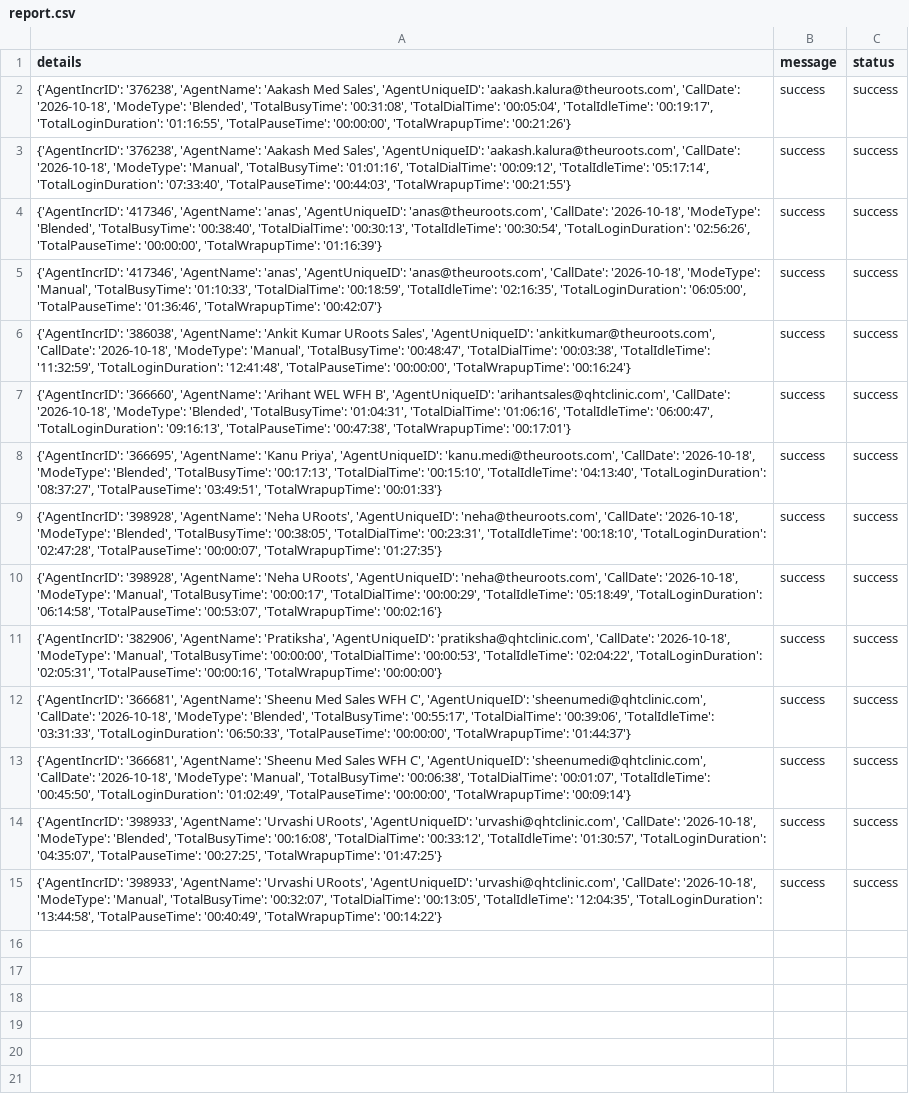
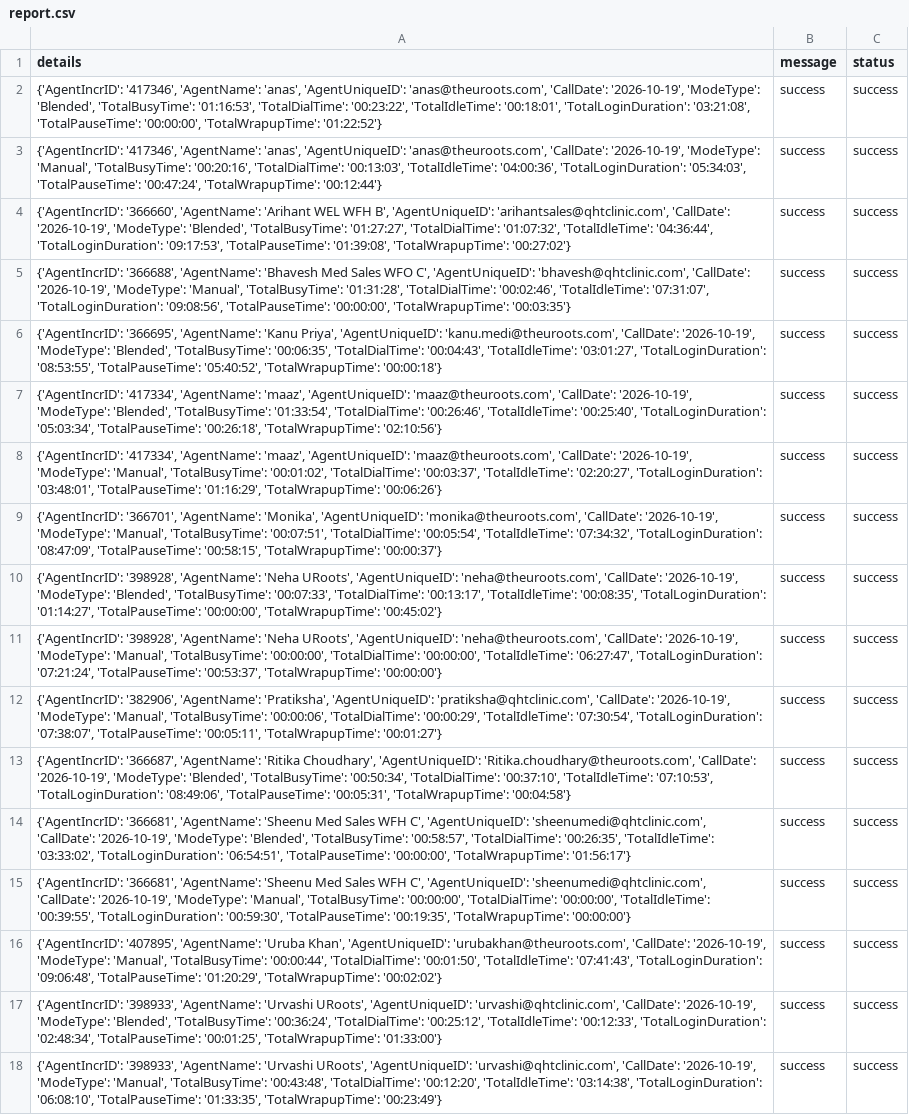
Before and after one commit to John-Cena-DEV/ozonetel_agents, a CSV file: report.csv, drawn as a sheet; addresses are those after the commit; the diff names each change by its address in the sheet, - before the commit and + after, or states it on an @@ line.

```diff
--- a/report.csv
+++ b/report.csv
-A2 (details): {'AgentIncrID': '376238', 'AgentName': 'Aakash Med Sales', 'AgentUniqueID': 'aakash.kalura@theuroots.com', 'CallDate': '2026-10-18', 'ModeType': 'Blended', 'TotalBusyTime': '00:31:08', 'TotalDialTime': '00:05:04', 'TotalIdleTime': '00:19:17', 'TotalLoginDuration': '01:16:55', 'TotalPauseTime': '00:00:00', 'TotalWrapupTime': '00:21:26'}
+A2 (details): {'AgentIncrID': '417346', 'AgentName': 'anas', 'AgentUniqueID': 'anas@theuroots.com', 'CallDate': '2026-10-19', 'ModeType': 'Blended', 'TotalBusyTime': '01:16:53', 'TotalDialTime': '00:23:22', 'TotalIdleTime': '00:18:01', 'TotalLoginDuration': '03:21:08', 'TotalPauseTime': '00:00:00', 'TotalWrapupTime': '01:22:52'}
-A3 (details): {'AgentIncrID': '376238', 'AgentName': 'Aakash Med Sales', 'AgentUniqueID': 'aakash.kalura@theuroots.com', 'CallDate': '2026-10-18', 'ModeType': 'Manual', 'TotalBusyTime': '01:01:16', 'TotalDialTime': '00:09:12', 'TotalIdleTime': '05:17:14', 'TotalLoginDuration': '07:33:40', 'TotalPauseTime': '00:44:03', 'TotalWrapupTime': '00:21:55'}
+A3 (details): {'AgentIncrID': '417346', 'AgentName': 'anas', 'AgentUniqueID': 'anas@theuroots.com', 'CallDate': '2026-10-19', 'ModeType': 'Manual', 'TotalBusyTime': '00:20:16', 'TotalDialTime': '00:13:03', 'TotalIdleTime': '04:00:36', 'TotalLoginDuration': '05:34:03', 'TotalPauseTime': '00:47:24', 'TotalWrapupTime': '00:12:44'}
-A4 (details): {'AgentIncrID': '417346', 'AgentName': 'anas', 'AgentUniqueID': 'anas@theuroots.com', 'CallDate': '2026-10-18', 'ModeType': 'Blended', 'TotalBusyTime': '00:38:40', 'TotalDialTime': '00:30:13', 'TotalIdleTime': '00:30:54', 'TotalLoginDuration': '02:56:26', 'TotalPauseTime': '00:00:00', 'TotalWrapupTime': '01:16:39'}
+A4 (details): {'AgentIncrID': '366660', 'AgentName': 'Arihant WEL WFH B', 'AgentUniqueID': 'arihantsales@qhtclinic.com', 'CallDate': '2026-10-19', 'ModeType': 'Blended', 'TotalBusyTime': '01:27:27', 'TotalDialTime': '01:07:32', 'TotalIdleTime': '04:36:44', 'TotalLoginDuration': '09:17:53', 'TotalPauseTime': '01:39:08', 'TotalWrapupTime': '00:27:02'}
+row 5: {'AgentIncrID': '366688', 'AgentName': 'Bhavesh Med Sales WFO C', 'AgentUniqueID': 'bhavesh@qhtclinic.com', 'CallDate': '2026-10-19', 'ModeType': 'Manual', 'TotalBusyTime': '01:31:28', 'TotalDialTime': '00:02:46', 'TotalIdleTime': '07:31:07', 'TotalLoginDuration': '09:08:56', 'TotalPauseTime': '00:00:00', 'TotalWrapupTime': '00:03:35'} | success | success
-A6 (details): {'AgentIncrID': '417346', 'AgentName': 'anas', 'AgentUniqueID': 'anas@theuroots.com', 'CallDate': '2026-10-18', 'ModeType': 'Manual', 'TotalBusyTime': '01:10:33', 'TotalDialTime': '00:18:59', 'TotalIdleTime': '02:16:35', 'TotalLoginDuration': '06:05:00', 'TotalPauseTime': '01:36:46', 'TotalWrapupTime': '00:42:07'}
+A6 (details): {'AgentIncrID': '366695', 'AgentName': 'Kanu Priya', 'AgentUniqueID': 'kanu.medi@theuroots.com', 'CallDate': '2026-10-19', 'ModeType': 'Blended', 'TotalBusyTime': '00:06:35', 'TotalDialTime': '00:04:43', 'TotalIdleTime': '03:01:27', 'TotalLoginDuration': '08:53:55', 'TotalPauseTime': '05:40:52', 'TotalWrapupTime': '00:00:18'}
-A7 (details): {'AgentIncrID': '386038', 'AgentName': 'Ankit Kumar URoots Sales', 'AgentUniqueID': 'ankitkumar@theuroots.com', 'CallDate': '2026-10-18', 'ModeType': 'Manual', 'TotalBusyTime': '00:48:47', 'TotalDialTime': '00:03:38', 'TotalIdleTime': '11:32:59', 'TotalLoginDuration': '12:41:48', 'TotalPauseTime': '00:00:00', 'TotalWrapupTime': '00:16:24'}
+A7 (details): {'AgentIncrID': '417334', 'AgentName': 'maaz', 'AgentUniqueID': 'maaz@theuroots.com', 'CallDate': '2026-10-19', 'ModeType': 'Blended', 'TotalBusyTime': '01:33:54', 'TotalDialTime': '00:26:46', 'TotalIdleTime': '00:25:40', 'TotalLoginDuration': '05:03:34', 'TotalPauseTime': '00:26:18', 'TotalWrapupTime': '02:10:56'}
-A8 (details): {'AgentIncrID': '366660', 'AgentName': 'Arihant WEL WFH B', 'AgentUniqueID': 'arihantsales@qhtclinic.com', 'CallDate': '2026-10-18', 'ModeType': 'Blended', 'TotalBusyTime': '01:04:31', 'TotalDialTime': '01:06:16', 'TotalIdleTime': '06:00:47', 'TotalLoginDuration': '09:16:13', 'TotalPauseTime': '00:47:38', 'TotalWrapupTime': '00:17:01'}
+A8 (details): {'AgentIncrID': '417334', 'AgentName': 'maaz', 'AgentUniqueID': 'maaz@theuroots.com', 'CallDate': '2026-10-19', 'ModeType': 'Manual', 'TotalBusyTime': '00:01:02', 'TotalDialTime': '00:03:37', 'TotalIdleTime': '02:20:27', 'TotalLoginDuration': '03:48:01', 'TotalPauseTime': '01:16:29', 'TotalWrapupTime': '00:06:26'}
-A9 (details): {'AgentIncrID': '366695', 'AgentName': 'Kanu Priya', 'AgentUniqueID': 'kanu.medi@theuroots.com', 'CallDate': '2026-10-18', 'ModeType': 'Blended', 'TotalBusyTime': '00:17:13', 'TotalDialTime': '00:15:10', 'TotalIdleTime': '04:13:40', 'TotalLoginDuration': '08:37:27', 'TotalPauseTime': '03:49:51', 'TotalWrapupTime': '00:01:33'}
+A9 (details): {'AgentIncrID': '366701', 'AgentName': 'Monika', 'AgentUniqueID': 'monika@theuroots.com', 'CallDate': '2026-10-19', 'ModeType': 'Manual', 'TotalBusyTime': '00:07:51', 'TotalDialTime': '00:05:54', 'TotalIdleTime': '07:34:32', 'TotalLoginDuration': '08:47:09', 'TotalPauseTime': '00:58:15', 'TotalWrapupTime': '00:00:37'}
-A10 (details): …'neha@theuroots.com', 'CallDate': '2026-10-18', 'ModeType': 'Blended', 'TotalBusyTime': '00:38:05', 'TotalDialTime': '00:23:31', 'TotalIdleTime': '00:18:10', 'TotalLoginDuration': '02:47:28', 'TotalPauseTime': '00:00:07', 'TotalWrapupTime': '01:27:35'}
+A10 (details): …'neha@theuroots.com', 'CallDate': '2026-10-19', 'ModeType': 'Blended', 'TotalBusyTime': '00:07:33', 'TotalDialTime': '00:13:17', 'TotalIdleTime': '00:08:35', 'TotalLoginDuration': '01:14:27', 'TotalPauseTime': '00:00:00', 'TotalWrapupTime': '00:45:02'}
-A11 (details): …'neha@theuroots.com', 'CallDate': '2026-10-18', 'ModeType': 'Manual', 'TotalBusyTime': '00:00:17', 'TotalDialTime': '00:00:29', 'TotalIdleTime': '05:18:49', 'TotalLoginDuration': '06:14:58', 'TotalPauseTime': '00:53:07', 'TotalWrapupTime': '00:02:16'}
+A11 (details): …'neha@theuroots.com', 'CallDate': '2026-10-19', 'ModeType': 'Manual', 'TotalBusyTime': '00:00:00', 'TotalDialTime': '00:00:00', 'TotalIdleTime': '06:27:47', 'TotalLoginDuration': '07:21:24', 'TotalPauseTime': '00:53:37', 'TotalWrapupTime': '00:00:00'}
-A12 (details): …'pratiksha@qhtclinic.com', 'CallDate': '2026-10-18', 'ModeType': 'Manual', 'TotalBusyTime': '00:00:00', 'TotalDialTime': '00:00:53', 'TotalIdleTime': '02:04:22', 'TotalLoginDuration': '02:05:31', 'TotalPauseTime': '00:00:16', 'TotalWrapupTime': '00:00:00'}
+A12 (details): …'pratiksha@qhtclinic.com', 'CallDate': '2026-10-19', 'ModeType': 'Manual', 'TotalBusyTime': '00:00:06', 'TotalDialTime': '00:00:29', 'TotalIdleTime': '07:30:54', 'TotalLoginDuration': '07:38:07', 'TotalPauseTime': '00:05:11', 'TotalWrapupTime': '00:01:27'}
+row 13: {'AgentIncrID': '366687', 'AgentName': 'Ritika Choudhary', 'AgentUniqueID': 'Ritika.choudhary@theuroots.com', 'CallDate': '2026-10-19', 'ModeType': 'Blended', 'TotalBusyTime': '00:50:34', 'TotalDialTime': '00:37:10', 'TotalIdleTime': '07:10:53', 'TotalLoginDuration': '08:49:06', 'TotalPauseTime': '00:05:31', 'TotalWrapupTime': '00:04:58'} | success | success
-A14 (details): …'sheenumedi@qhtclinic.com', 'CallDate': '2026-10-18', 'ModeType': 'Blended', 'TotalBusyTime': '00:55:17', 'TotalDialTime': '00:39:06', 'TotalIdleTime': '03:31:33', 'TotalLoginDuration': '06:50:33', 'TotalPauseTime': '00:00:00', 'TotalWrapupTime': '01:44:37'}
+A14 (details): …'sheenumedi@qhtclinic.com', 'CallDate': '2026-10-19', 'ModeType': 'Blended', 'TotalBusyTime': '00:58:57', 'TotalDialTime': '00:26:35', 'TotalIdleTime': '03:33:02', 'TotalLoginDuration': '06:54:51', 'TotalPauseTime': '00:00:00', 'TotalWrapupTime': '01:56:17'}
-A15 (details): …'sheenumedi@qhtclinic.com', 'CallDate': '2026-10-18', 'ModeType': 'Manual', 'TotalBusyTime': '00:06:38', 'TotalDialTime': '00:01:07', 'TotalIdleTime': '00:45:50', 'TotalLoginDuration': '01:02:49', 'TotalPauseTime': '00:00:00', 'TotalWrapupTime': '00:09:14'}
+A15 (details): …'sheenumedi@qhtclinic.com', 'CallDate': '2026-10-19', 'ModeType': 'Manual', 'TotalBusyTime': '00:00:00', 'TotalDialTime': '00:00:00', 'TotalIdleTime': '00:39:55', 'TotalLoginDuration': '00:59:30', 'TotalPauseTime': '00:19:35', 'TotalWrapupTime': '00:00:00'}
+row 16: {'AgentIncrID': '407895', 'AgentName': 'Uruba Khan', 'AgentUniqueID': 'urubakhan@theuroots.com', 'CallDate': '2026-10-19', 'ModeType': 'Manual', 'TotalBusyTime': '00:00:44', 'TotalDialTime': '00:01:50', 'TotalIdleTime': '07:41:43', 'TotalLoginDuration': '09:06:48', 'TotalPauseTime': '01:20:29', 'TotalWrapupTime': '00:02:02'} | success | success
-A17 (details): …'urvashi@qhtclinic.com', 'CallDate': '2026-10-18', 'ModeType': 'Blended', 'TotalBusyTime': '00:16:08', 'TotalDialTime': '00:33:12', 'TotalIdleTime': '01:30:57', 'TotalLoginDuration': '04:35:07', 'TotalPauseTime': '00:27:25', 'TotalWrapupTime': '01:47:25'}
+A17 (details): …'urvashi@qhtclinic.com', 'CallDate': '2026-10-19', 'ModeType': 'Blended', 'TotalBusyTime': '00:36:24', 'TotalDialTime': '00:25:12', 'TotalIdleTime': '00:12:33', 'TotalLoginDuration': '02:48:34', 'TotalPauseTime': '00:01:25', 'TotalWrapupTime': '01:33:00'}
-A18 (details): …'urvashi@qhtclinic.com', 'CallDate': '2026-10-18', 'ModeType': 'Manual', 'TotalBusyTime': '00:32:07', 'TotalDialTime': '00:13:05', 'TotalIdleTime': '12:04:35', 'TotalLoginDuration': '13:44:58', 'TotalPauseTime': '00:40:49', 'TotalWrapupTime': '00:14:22'}
+A18 (details): …'urvashi@qhtclinic.com', 'CallDate': '2026-10-19', 'ModeType': 'Manual', 'TotalBusyTime': '00:43:48', 'TotalDialTime': '00:12:20', 'TotalIdleTime': '03:14:38', 'TotalLoginDuration': '06:08:10', 'TotalPauseTime': '01:33:35', 'TotalWrapupTime': '00:23:49'}
```
